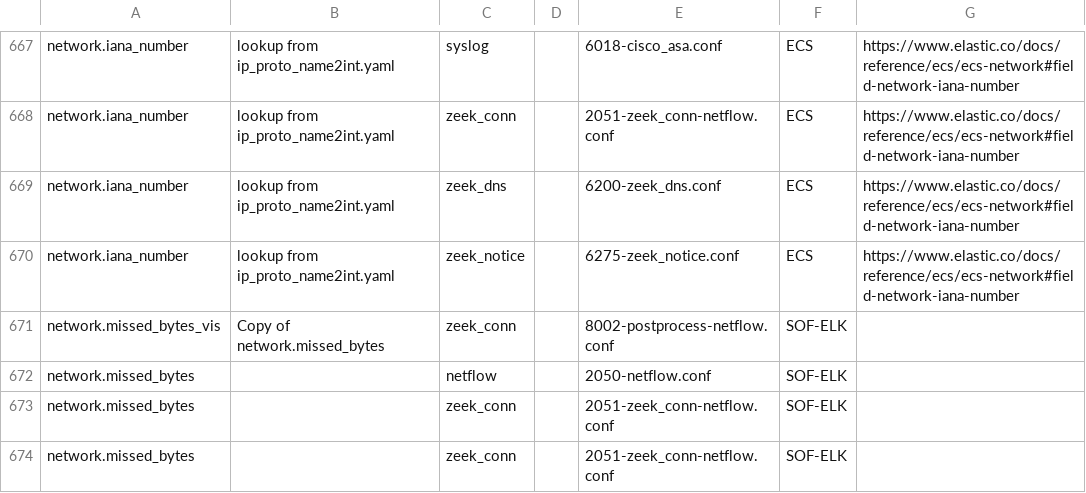
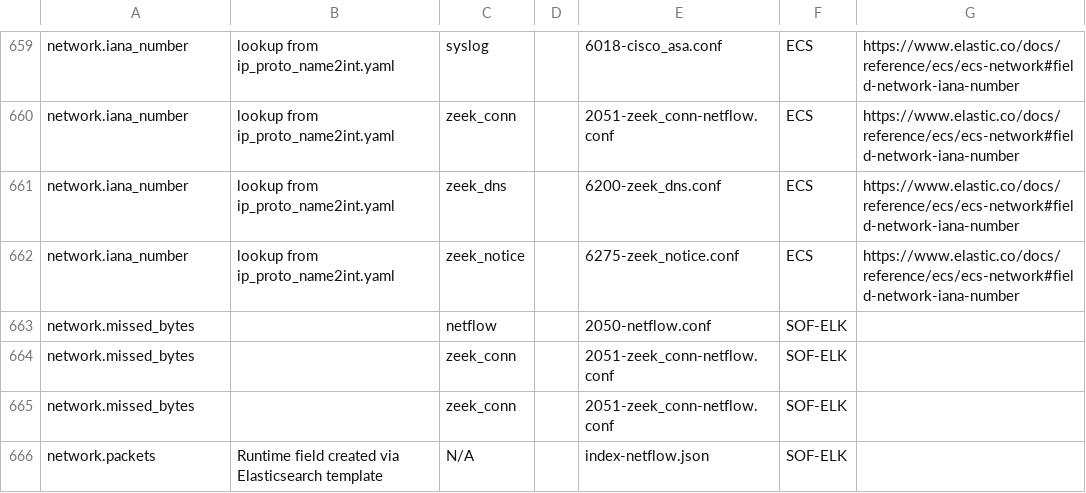
Before and after one commit to philhagen/sof-elk, a CSV file: doc/ecs_fields.csv, drawn as a sheet; only a part is shown, gaps mark what is left out; the shorter side is filled out with more unchanged rows; the diff covers the shown part only; the diff names each change by its address in the sheet, - before the commit and + after, or states it on an @@ line.

```diff
--- a/doc/ecs_fields.csv
+++ b/doc/ecs_fields.csv
-row 671: network.missed_bytes_vis | Copy of network.missed_bytes | zeek_conn |  | 8002-postprocess-netflow.conf | SOF-ELK
```
Also changed, not shown: 13 removed rows elsewhere in this file, 18 other files.
